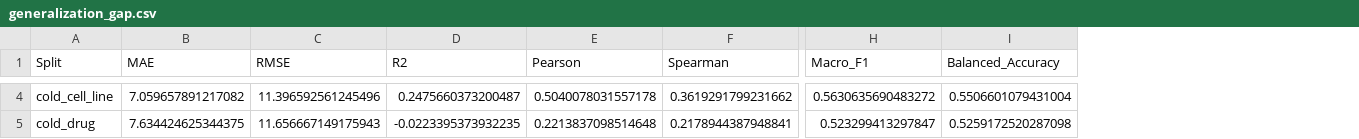
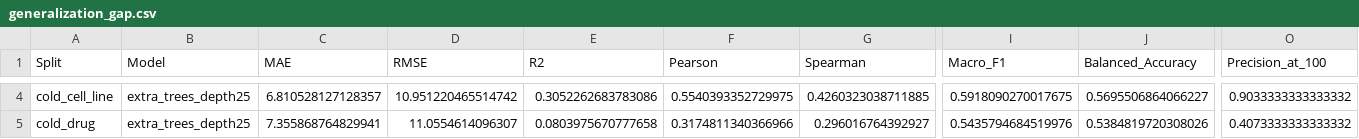
Before and after one commit to AlupanaBalajiReddy/Discoverathon2026-DrugCombinationPrediction, a CSV file: submission/results/generalization_gap.csv, drawn as a sheet; only a part is shown, gaps mark what is left out; addresses are those after the commit; the diff covers the shown part only; the diff names each change by its address in the sheet, - before the commit and + after, or states it on an @@ line.

```diff
--- a/submission/results/generalization_gap.csv
+++ b/submission/results/generalization_gap.csv
+column B (Model), rows 4-5: extra_trees_depth25 | extra_trees_depth25
+column O (Precision_at_100), rows 4-5: 0.9033333333333332 | 0.4073333333333332
-C4 (MAE): 7.059657891217082
+C4 (MAE): 6.810528127128357
-D4 (RMSE): 11.396592561245496
+D4 (RMSE): 10.951220465514742
-E4 (R2): 0.2475660373200487
+E4 (R2): 0.3052262683783086
-F4 (Pearson): 0.5040078031557178
+F4 (Pearson): 0.5540393352729975
-G4 (Spearman): 0.3619291799231662
+G4 (Spearman): 0.4260323038711885
-I4 (Macro_F1): 0.5630635690483272
+I4 (Macro_F1): 0.5918090270017675
-J4 (Balanced_Accuracy): 0.5506601079431004
+J4 (Balanced_Accuracy): 0.5695506864066227
-C5 (MAE): 7.634424625344375
+C5 (MAE): 7.355868764829941
-D5 (RMSE): 11.656667149175943
+D5 (RMSE): 11.0554614096307
-E5 (R2): -0.0223395373932235
+E5 (R2): 0.0803975670777658
-F5 (Pearson): 0.2213837098514648
+F5 (Pearson): 0.3174811340366966
-G5 (Spearman): 0.2178944387948841
+G5 (Spearman): 0.296016764392927
-I5 (Macro_F1): 0.523299413297847
+I5 (Macro_F1): 0.5435794684519976
-J5 (Balanced_Accuracy): 0.5259172520287098
+J5 (Balanced_Accuracy): 0.5384819720308026
```
Also changed, not shown: 57 edited cells elsewhere in this file, submission/results/comprehensive_metrics.csv, submission/results/data_efficiency.csv, 7 other files.
